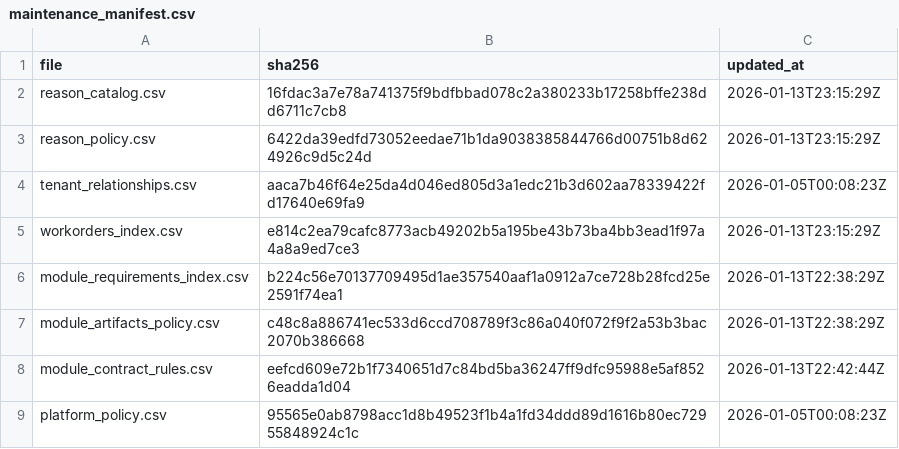
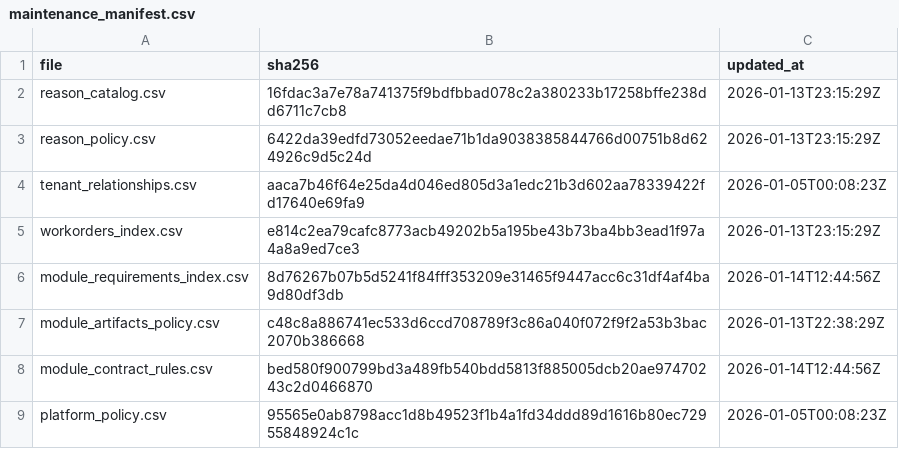
Before and after one commit to agenda-podcast/Platform, a CSV file: maintenance-state/maintenance_manifest.csv, drawn as a sheet.

```diff
--- a/maintenance-state/maintenance_manifest.csv
+++ b/maintenance-state/maintenance_manifest.csv
@@ -5,5 +5,5 @@ tenant_relationships.csv,aaca7b46f64e25da4d046ed805d3a1edc21b3d602aa78339422fd17
 workorders_index.csv,e814c2ea79cafc8773acb49202b5a195be43b73ba4bb3ead1f97a4a8a9ed7ce3,2026-01-13T23:15:29Z
-module_requirements_index.csv,b224c56e70137709495d1ae357540aaf1a0912a7ce728b28fcd25e2591f74ea1,2026-01-13T22:38:29Z
+module_requirements_index.csv,8d76267b07b5d5241f84fff353209e31465f9447acc6c31df4af4ba9d80df3db,2026-01-14T12:44:56Z
 module_artifacts_policy.csv,c48c8a886741ec533d6ccd708789f3c86a040f072f9f2a53b3bac2070b386668,2026-01-13T22:38:29Z
-module_contract_rules.csv,eefcd609e72b1f7340651d7c84bd5ba36247ff9dfc95988e5af8526eadda1d04,2026-01-13T22:42:44Z
+module_contract_rules.csv,bed580f900799bd3a489fb540bdd5813f885005dcb20ae97470243c2d0466870,2026-01-14T12:44:56Z
 platform_policy.csv,95565e0ab8798acc1d8b49523f1b4a1fd34ddd89d1616b80ec72955848924c1c,2026-01-05T00:08:23Z
```
Also changed, not shown: 2 other files.
